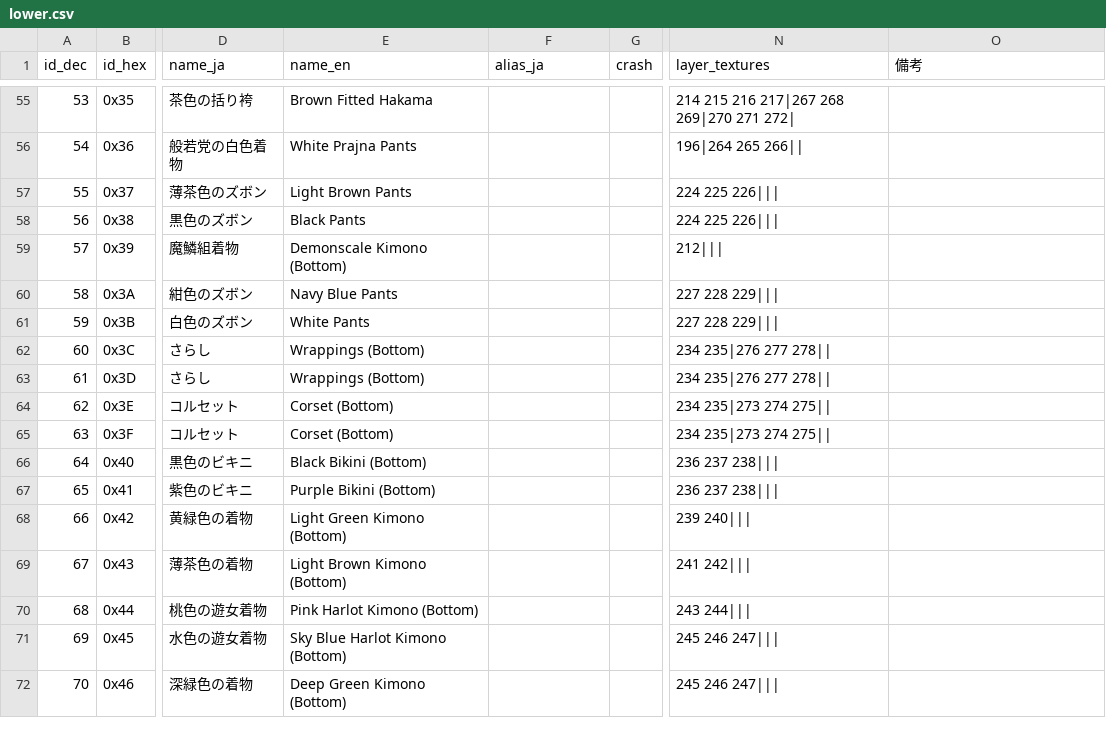
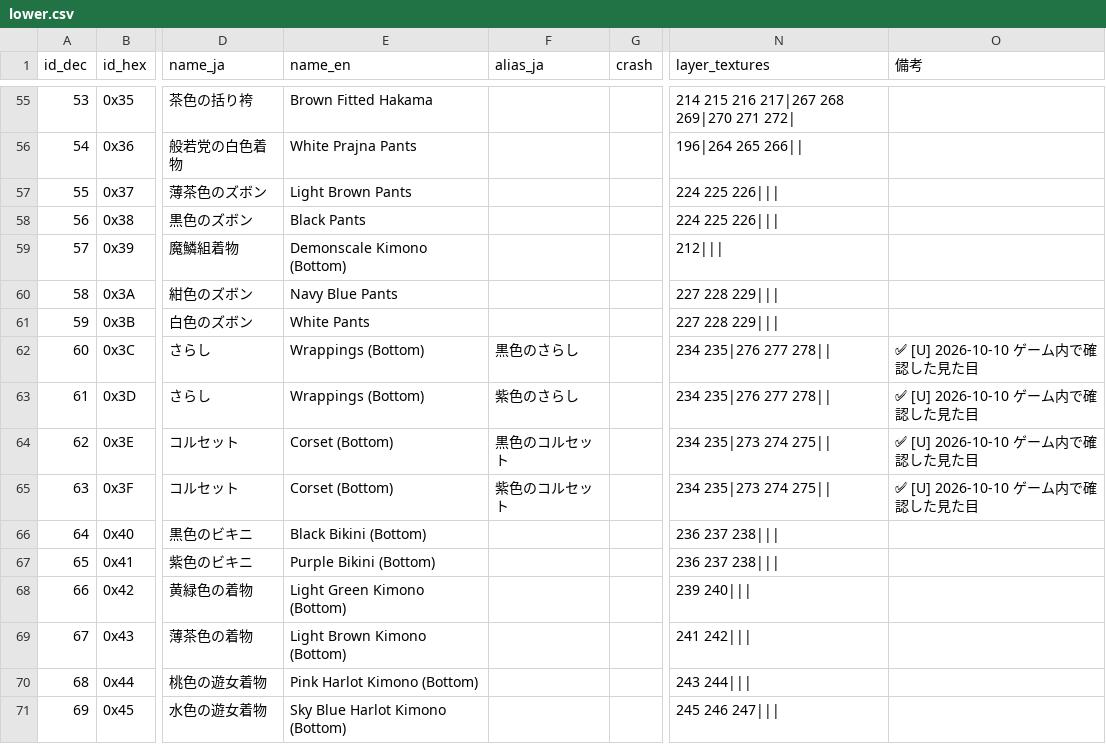
Before and after one commit to nagataaaas/wots4-save-editor, a CSV file: docs/save_format/datatable/appearance/lower.csv, drawn as a sheet; only a part is shown, gaps mark what is left out; the shorter side is filled out with more unchanged rows; the diff names each change by its address in the sheet, - before the commit and + after, or states it on an @@ line.

Commit message:
下半身のさらし 60・61、コルセット 62・63 に黒色・紫色の別名を付け、名前と並べて表示する
出典：chunks/appearance/reserch/2026-10-10_lower-color-variants.md（ゲーム内で確認 ✅ [U]、U-19）

```diff
--- a/docs/save_format/datatable/appearance/lower.csv
+++ b/docs/save_format/datatable/appearance/lower.csv
-F62 (alias_ja): (empty)
+F62 (alias_ja): 黒色のさらし
-O62:O65 (備考): (empty)
+O62:O65 (備考): ✅ [U] 2026-10-10 ゲーム内で確認した見た目
-F63 (alias_ja): (empty)
+F63 (alias_ja): 紫色のさらし
-F64 (alias_ja): (empty)
+F64 (alias_ja): 黒色のコルセット
-F65 (alias_ja): (empty)
+F65 (alias_ja): 紫色のコルセット
```
Also changed, not shown: 7 other files.
